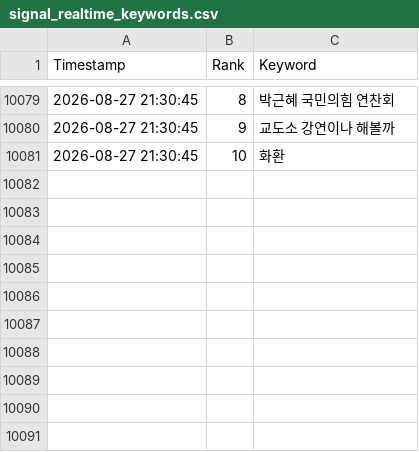
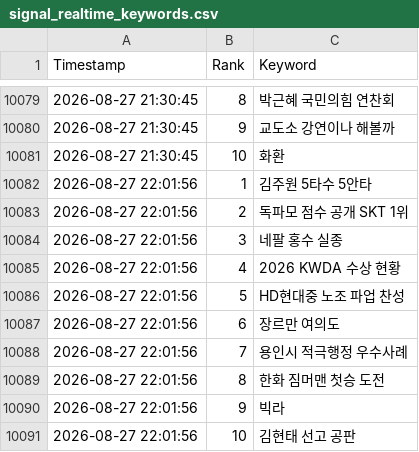
Before and after one commit to wafflecomm/TrafficCatcher, a CSV file: signal_realtime_keywords.csv, drawn as a sheet; only a part is shown, gaps mark what is left out.

```diff
--- a/signal_realtime_keywords.csv
+++ b/signal_realtime_keywords.csv
@@ -10081 +10081,11 @@
 2026-08-27 21:30:45,10,화환
+2026-08-27 22:01:56,1,김주원 5타수 5안타
+2026-08-27 22:01:56,2,독파모 점수 공개 SKT 1위
+2026-08-27 22:01:56,3,네팔 홍수 실종
+2026-08-27 22:01:56,4,2026 KWDA 수상 현황
+2026-08-27 22:01:56,5,HD현대중 노조 파업 찬성
+2026-08-27 22:01:56,6,장르만 여의도
+2026-08-27 22:01:56,7,용인시 적극행정 우수사례
+2026-08-27 22:01:56,8,한화 짐머맨 첫승 도전
+2026-08-27 22:01:56,9,빅라
+2026-08-27 22:01:56,10,김현태 선고 공판
```
Also changed, not shown: 3 other files.
